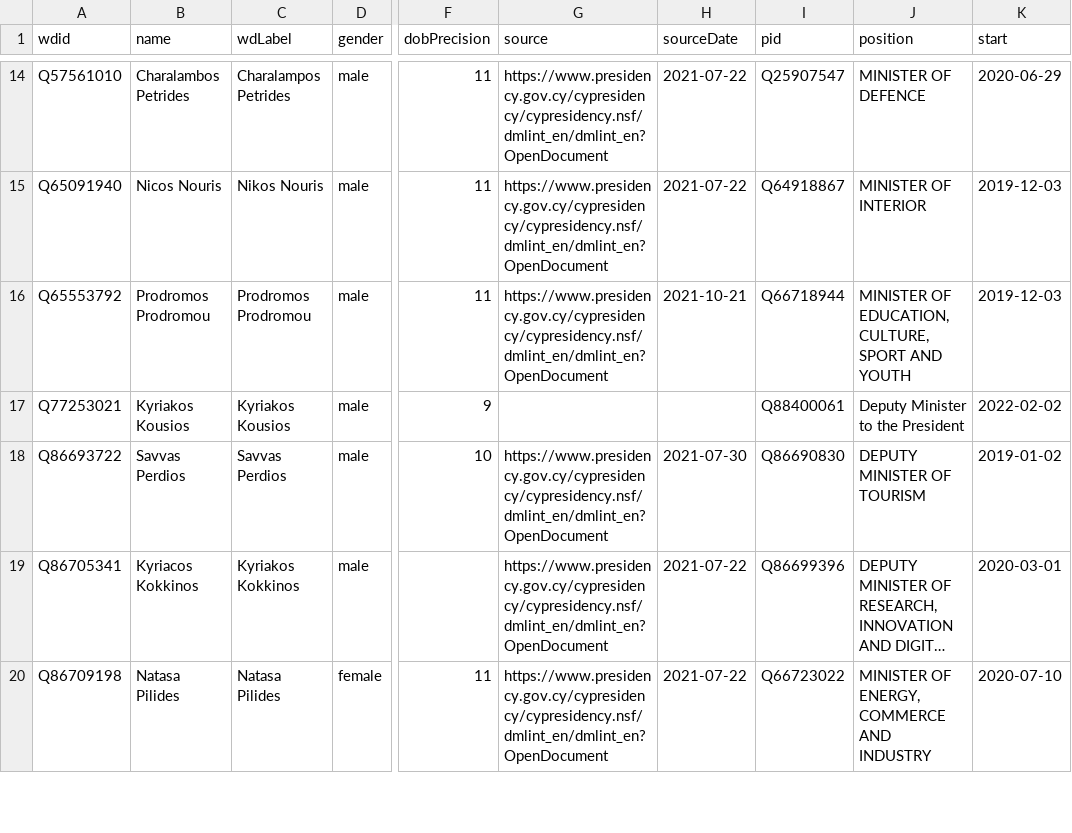
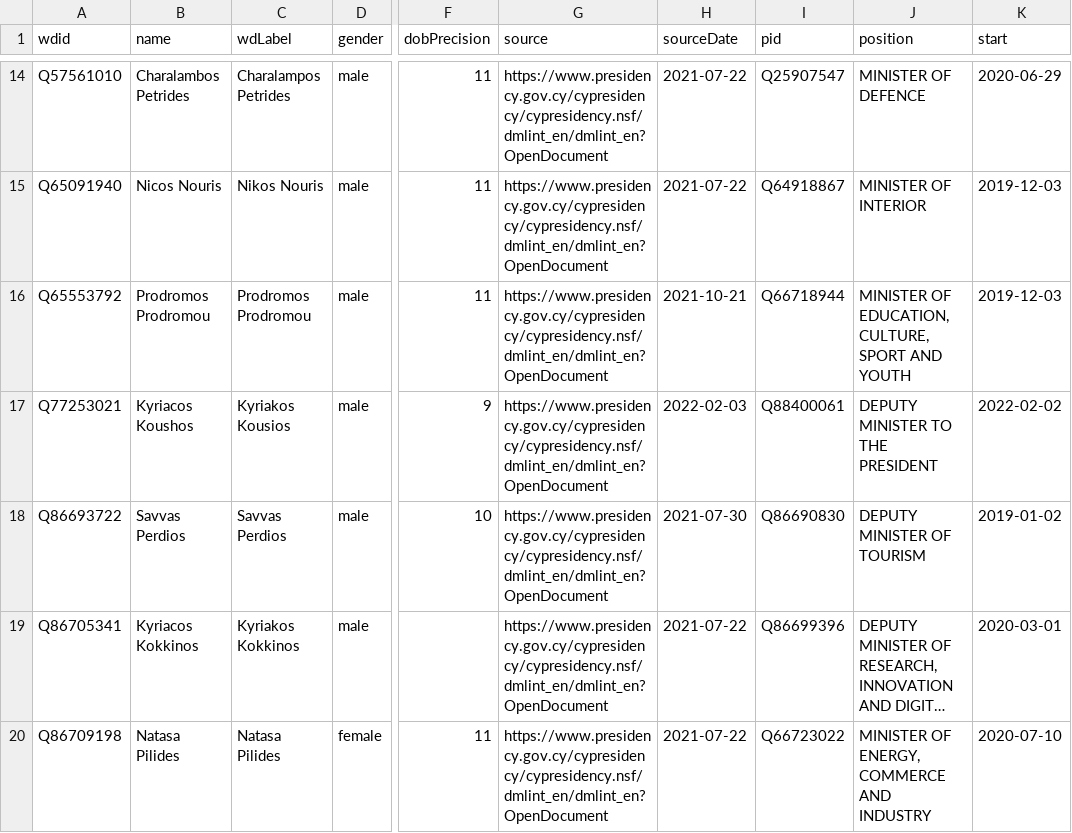
Before and after one commit to every-politician-scrapers/cyprus-cabinet, a CSV file: data/wikidata.csv, drawn as a sheet; only a part is shown, gaps mark what is left out; long unchanged cells end in …; the diff names each change by its address in the sheet, - before the commit and + after, or states it on an @@ line.

Commit message:
Compare external sources to Wikidata

```diff
--- a/data/wikidata.csv
+++ b/data/wikidata.csv
-B17 (name): Kyriakos Kousios
+B17 (name): Kyriacos Koushos
-G17 (source): (empty)
+G17 (source): https://www.presidency.gov.cy/cypresidency/cypresidency.nsf/dmlint_en/dmlint_en?OpenDocument
-H17 (sourceDate): (empty)
+H17 (sourceDate): 2022-02-03
-J17 (position): Deputy Minister to the President
+J17 (position): DEPUTY MINISTER TO THE PRESIDENT
```
Also changed, not shown: 1 other file.
